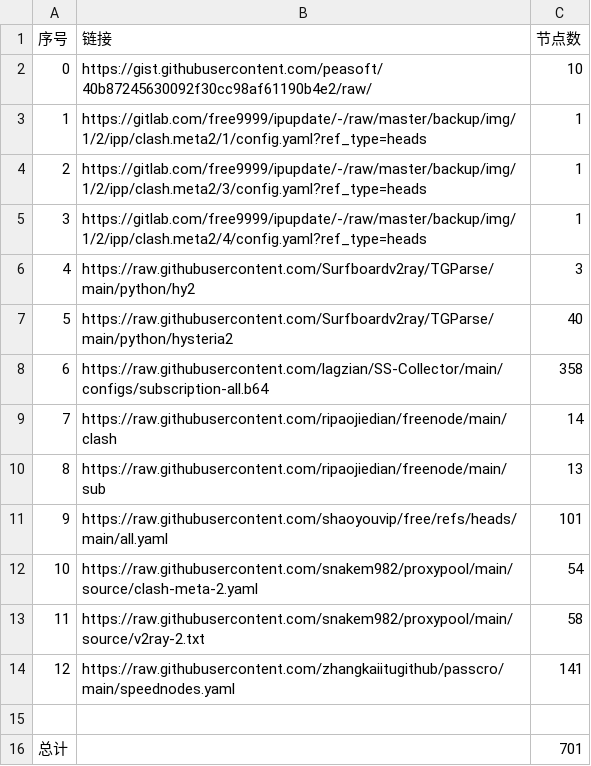
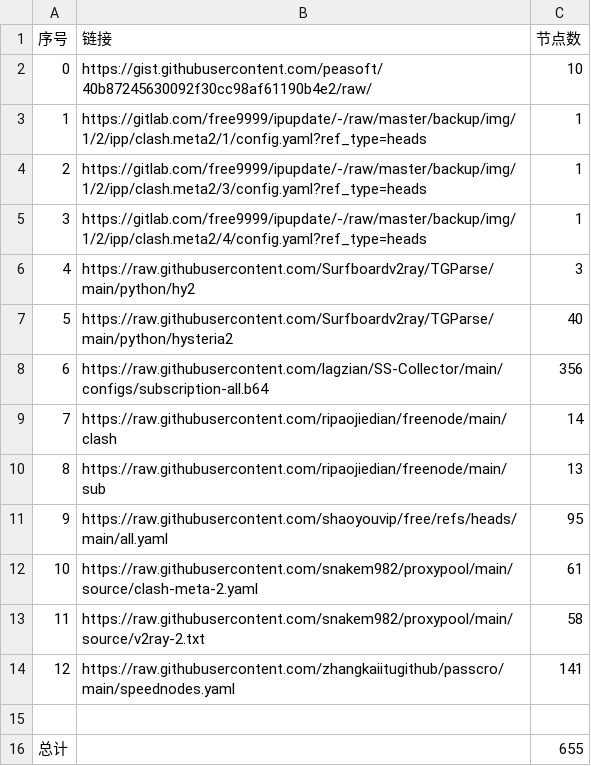
Before and after one commit to Crescentys/AutoMergePublicNodes, a CSV file: list_result.csv, drawn as a sheet.

```diff
--- a/list_result.csv
+++ b/list_result.csv
@@ -7,7 +7,7 @@
 5,https://raw.githubusercontent.com/Surfboardv2ray/TGParse/main/python/hysteria2,40
-6,https://raw.githubusercontent.com/lagzian/SS-Collector/main/configs/subscription-all.b64,358
+6,https://raw.githubusercontent.com/lagzian/SS-Collector/main/configs/subscription-all.b64,356
 7,https://raw.githubusercontent.com/ripaojiedian/freenode/main/clash,14
 8,https://raw.githubusercontent.com/ripaojiedian/freenode/main/sub,13
-9,https://raw.githubusercontent.com/shaoyouvip/free/refs/heads/main/all.yaml,101
-10,https://raw.githubusercontent.com/snakem982/proxypool/main/source/clash-meta-2.yaml,54
+9,https://raw.githubusercontent.com/shaoyouvip/free/refs/heads/main/all.yaml,95
+10,https://raw.githubusercontent.com/snakem982/proxypool/main/source/clash-meta-2.yaml,61
 11,https://raw.githubusercontent.com/snakem982/proxypool/main/source/v2ray-2.txt,58
@@ -15,2 +15,2 @@
 
-总计,,701
+总计,,655
```
Also changed, not shown: 31 other files.
